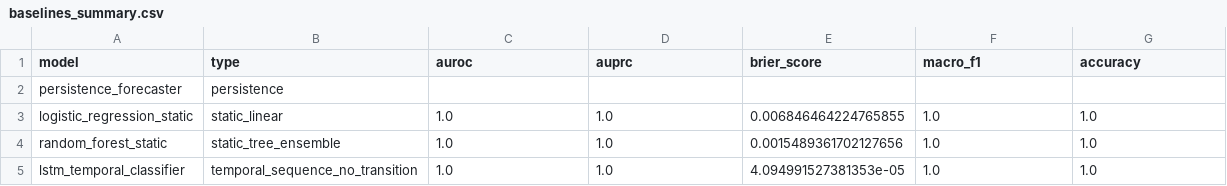
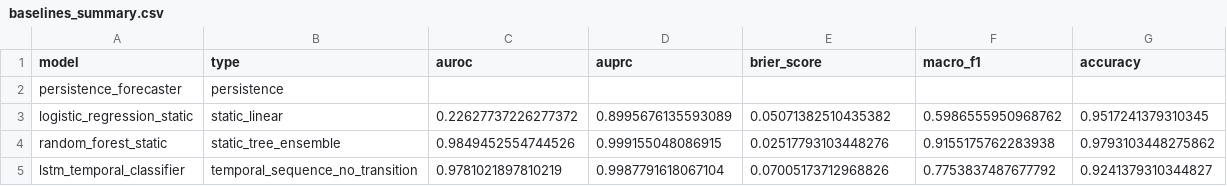
Before and after one commit to jessica8024/AEGIS-WM, a CSV file: reports/baselines_summary.csv, drawn as a sheet.

```diff
--- a/reports/baselines_summary.csv
+++ b/reports/baselines_summary.csv
@@ -2,4 +2,4 @@ model,type,auroc,auprc,brier_score,macro_f1,accuracy
 persistence_forecaster,persistence,,,,,
-logistic_regression_static,static_linear,1.0,1.0,0.006846464224765855,1.0,1.0
-random_forest_static,static_tree_ensemble,1.0,1.0,0.0015489361702127656,1.0,1.0
-lstm_temporal_classifier,temporal_sequence_no_transition,1.0,1.0,4.094991527381353e-05,1.0,1.0
+logistic_regression_static,static_linear,0.22627737226277372,0.8995676135593089,0.05071382510435382,0.5986555950968762,0.9517241379310345
+random_forest_static,static_tree_ensemble,0.9849452554744526,0.999155048086915,0.02517793103448276,0.9155175762283938,0.9793103448275862
+lstm_temporal_classifier,temporal_sequence_no_transition,0.9781021897810219,0.9987791618067104,0.07005173712968826,0.7753837487677792,0.9241379310344827
```
Also changed, not shown: 18 other files.
